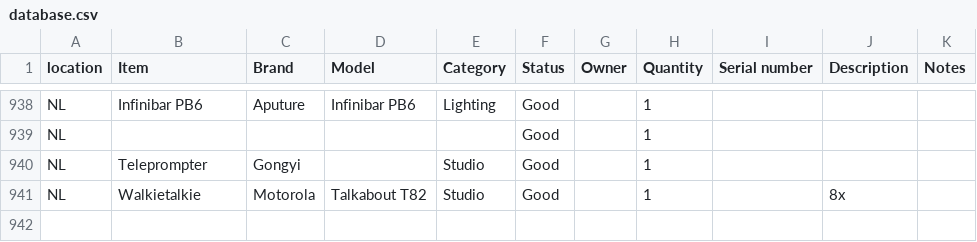
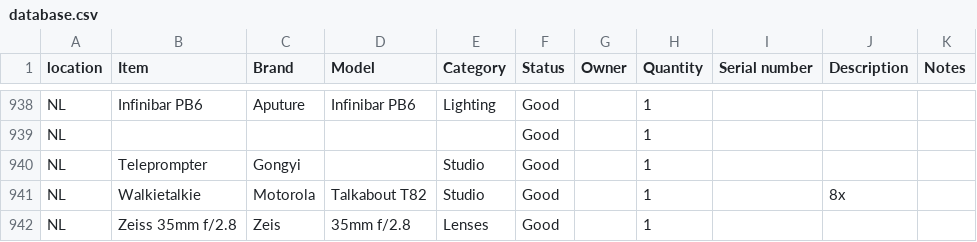
Before and after one commit to liquid-coop/Equipment_Inventory, a CSV file: database.csv, drawn as a sheet; only a part is shown, gaps mark what is left out; the diff names each change by its address in the sheet, - before the commit and + after, or states it on an @@ line.

Commit message:
Update inventory via web app

```diff
--- a/database.csv
+++ b/database.csv
+row 942: NL | Zeiss 35mm f/2.8 | Zeis | 35mm f/2.8 | Lenses | Good |  | 1
```
